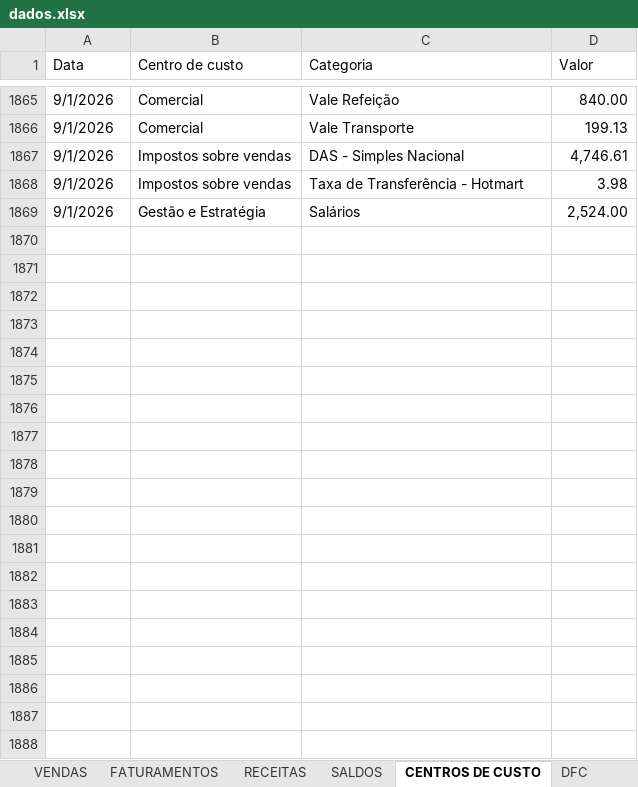
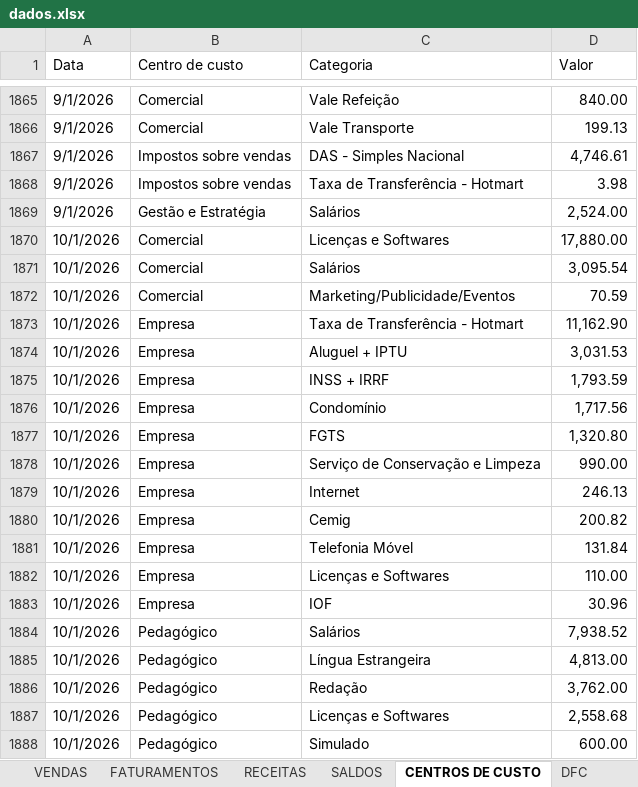
Before and after one commit to Lucas-BPO/Dashboard-Financeiro-Gerencial-Autoria, an Excel workbook: dados.xlsx, sheet CENTROS DE CUSTO, drawn as a sheet; only a part is shown, gaps mark what is left out; values as stored, in another font and other column widths than the file's, no borders; table styles not drawn; the diff covers the shown part only; the diff names each change by its address in the sheet, - before the commit and + after, or states it on an @@ line.

```diff
--- a/dados.xlsx (sheet CENTROS DE CUSTO)
+++ b/dados.xlsx (sheet CENTROS DE CUSTO)
+row 1870: 10/1/2026 | Comercial | Licenças e Softwares | 17,880.00
+row 1871: 10/1/2026 | Comercial | Salários | 3,095.54
+row 1872: 10/1/2026 | Comercial | Marketing/Publicidade/Eventos | 70.59
+row 1873: 10/1/2026 | Empresa | Taxa de Transferência - Hotmart | 11,162.90
+row 1874: 10/1/2026 | Empresa | Aluguel + IPTU | 3,031.53
+row 1875: 10/1/2026 | Empresa | INSS + IRRF | 1,793.59
+row 1876: 10/1/2026 | Empresa | Condomínio | 1,717.56
+row 1877: 10/1/2026 | Empresa | FGTS | 1,320.80
+row 1878: 10/1/2026 | Empresa | Serviço de Conservação e Limpeza | 990.00
+row 1879: 10/1/2026 | Empresa | Internet | 246.13
+row 1880: 10/1/2026 | Empresa | Cemig | 200.82
+row 1881: 10/1/2026 | Empresa | Telefonia Móvel | 131.84
+row 1882: 10/1/2026 | Empresa | Licenças e Softwares | 110.00
+row 1883: 10/1/2026 | Empresa | IOF | 30.96
+row 1884: 10/1/2026 | Pedagógico | Salários | 7,938.52
+row 1885: 10/1/2026 | Pedagógico | Língua Estrangeira | 4,813.00
+row 1886: 10/1/2026 | Pedagógico | Redação | 3,762.00
+row 1887: 10/1/2026 | Pedagógico | Licenças e Softwares | 2,558.68
+row 1888: 10/1/2026 | Pedagógico | Simulado | 600.00
```
Also changed, not shown: 17 added rows elsewhere in this sheet, sheet VENDAS, sheet FATURAMENTOS, sheet RECEITAS, sheet SALDOS, sheet DFC, formulas that keep their value, 1 other file.
